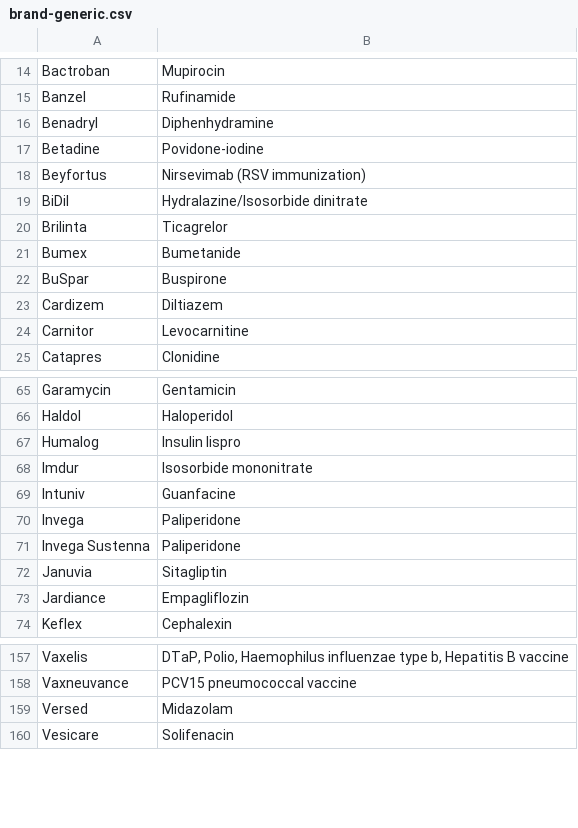
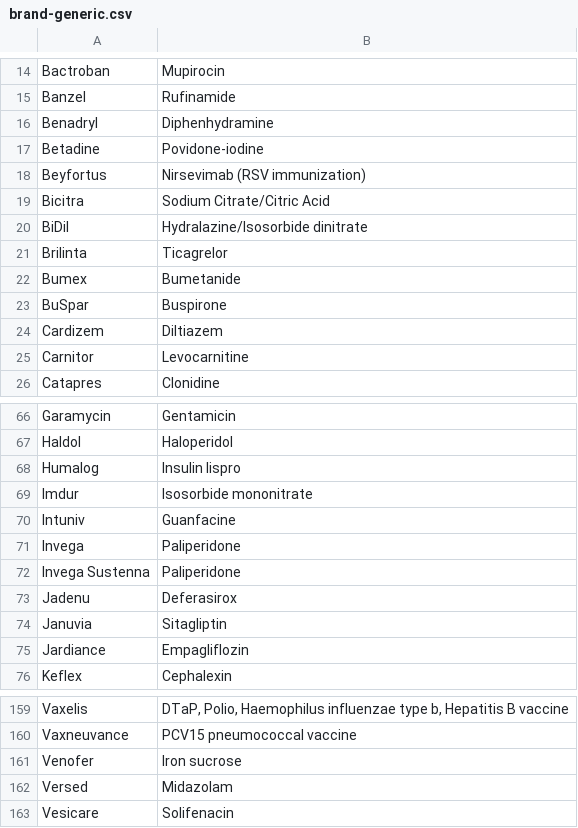
Before and after one commit to emleddin/meded, a CSV file: brand-generic.csv, drawn as a sheet; only a part is shown, gaps mark what is left out; the diff names each change by its address in the sheet, - before the commit and + after, or states it on an @@ line.

```diff
--- a/brand-generic.csv
+++ b/brand-generic.csv
+row 19: Bicitra | Sodium Citrate/Citric Acid
+row 73: Jadenu | Deferasirox
+row 161: Venofer | Iron sucrose
```
Also changed, not shown: clinical-abbreviations.csv, docs/brand-generic.csv, 4 other files.
